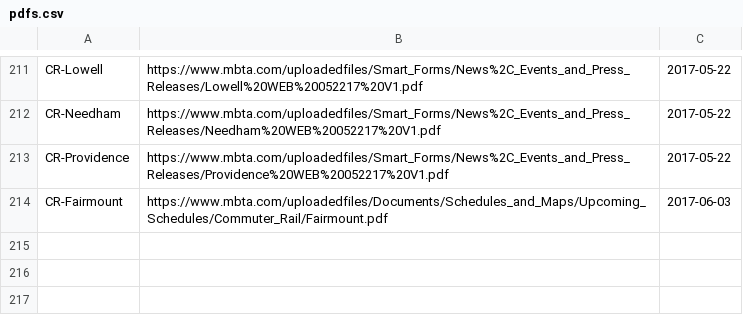
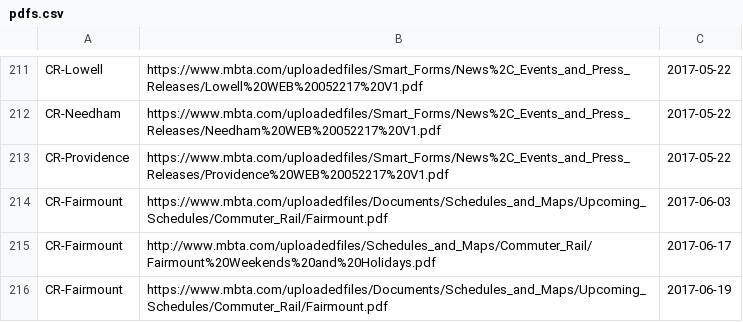
Before and after one commit to thecristen/dotcom, a CSV file: apps/routes/priv/pdfs.csv, drawn as a sheet; only a part is shown, gaps mark what is left out; the diff names each change by its address in the sheet, - before the commit and + after, or states it on an @@ line.

```diff
--- a/apps/routes/priv/pdfs.csv
+++ b/apps/routes/priv/pdfs.csv
+row 215: CR-Fairmount | http://www.mbta.com/uploadedfiles/Schedules_and_Maps/Commuter_Rail/Fairmount%20Weekends%20and%20Holidays.pdf | 2017-06-17
+row 216: CR-Fairmount | https://www.mbta.com/uploadedfiles/Documents/Schedules_and_Maps/Upcoming_Schedules/Commuter_Rail/Fairmount.pdf | 2017-06-19
```
Also changed, not shown: 2 other files.
